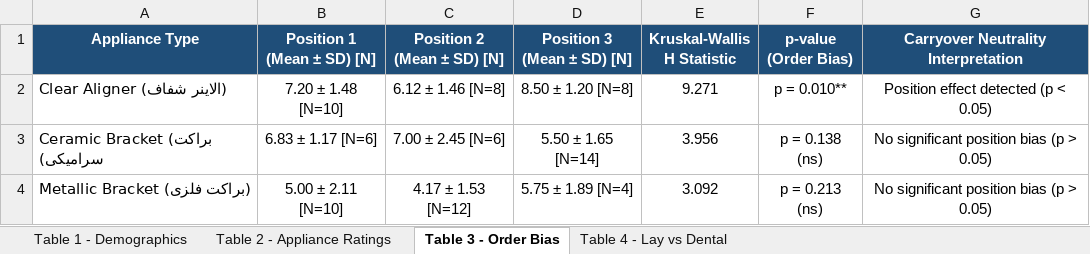
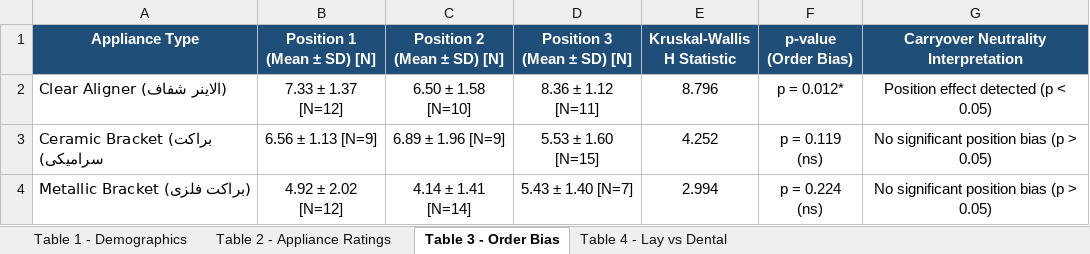
Before and after one commit to mmshooreshi/appliance-survey-v1, an Excel workbook: exports/tables/appliance_survey_thesis_tables.xlsx, sheet Table 3 - Order Bias, drawn as a sheet; values as stored, in another font and other column widths than the file's, no borders; the diff names each change by its address in the sheet, - before the commit and + after, or states it on an @@ line.

```diff
--- a/exports/tables/appliance_survey_thesis_tables.xlsx (sheet Table 3 - Order Bias)
+++ b/exports/tables/appliance_survey_thesis_tables.xlsx (sheet Table 3 - Order Bias)
-B2 (Position 1 (Mean ± SD) [N]): 7.20 ± 1.48 [N=10]
+B2 (Position 1 (Mean ± SD) [N]): 7.33 ± 1.37 [N=12]
-C2 (Position 2 (Mean ± SD) [N]): 6.12 ± 1.46 [N=8]
+C2 (Position 2 (Mean ± SD) [N]): 6.50 ± 1.58 [N=10]
-D2 (Position 3 (Mean ± SD) [N]): 8.50 ± 1.20 [N=8]
+D2 (Position 3 (Mean ± SD) [N]): 8.36 ± 1.12 [N=11]
-E2 (Kruskal-Wallis H Statistic): 9.271
+E2 (Kruskal-Wallis H Statistic): 8.796
-F2 (p-value (Order Bias)): p = 0.010**
+F2 (p-value (Order Bias)): p = 0.012*
-B3 (Position 1 (Mean ± SD) [N]): 6.83 ± 1.17 [N=6]
+B3 (Position 1 (Mean ± SD) [N]): 6.56 ± 1.13 [N=9]
-C3 (Position 2 (Mean ± SD) [N]): 7.00 ± 2.45 [N=6]
+C3 (Position 2 (Mean ± SD) [N]): 6.89 ± 1.96 [N=9]
-D3 (Position 3 (Mean ± SD) [N]): 5.50 ± 1.65 [N=14]
+D3 (Position 3 (Mean ± SD) [N]): 5.53 ± 1.60 [N=15]
-E3 (Kruskal-Wallis H Statistic): 3.956
+E3 (Kruskal-Wallis H Statistic): 4.252
-F3 (p-value (Order Bias)): p = 0.138 (ns)
+F3 (p-value (Order Bias)): p = 0.119 (ns)
-B4 (Position 1 (Mean ± SD) [N]): 5.00 ± 2.11 [N=10]
+B4 (Position 1 (Mean ± SD) [N]): 4.92 ± 2.02 [N=12]
-C4 (Position 2 (Mean ± SD) [N]): 4.17 ± 1.53 [N=12]
+C4 (Position 2 (Mean ± SD) [N]): 4.14 ± 1.41 [N=14]
-D4 (Position 3 (Mean ± SD) [N]): 5.75 ± 1.89 [N=4]
+D4 (Position 3 (Mean ± SD) [N]): 5.43 ± 1.40 [N=7]
-E4 (Kruskal-Wallis H Statistic): 3.092
+E4 (Kruskal-Wallis H Statistic): 2.994
-F4 (p-value (Order Bias)): p = 0.213 (ns)
+F4 (p-value (Order Bias)): p = 0.224 (ns)
```
Also changed, not shown: sheet Table 1 - Demographics, sheet Table 2 - Appliance Ratings, sheet Table 4 - Lay vs Dental, exports/appliance_survey_all_raw_latest.xlsx, exports/appliance_survey_study_cohort_latest.xlsx, 21 other files.
